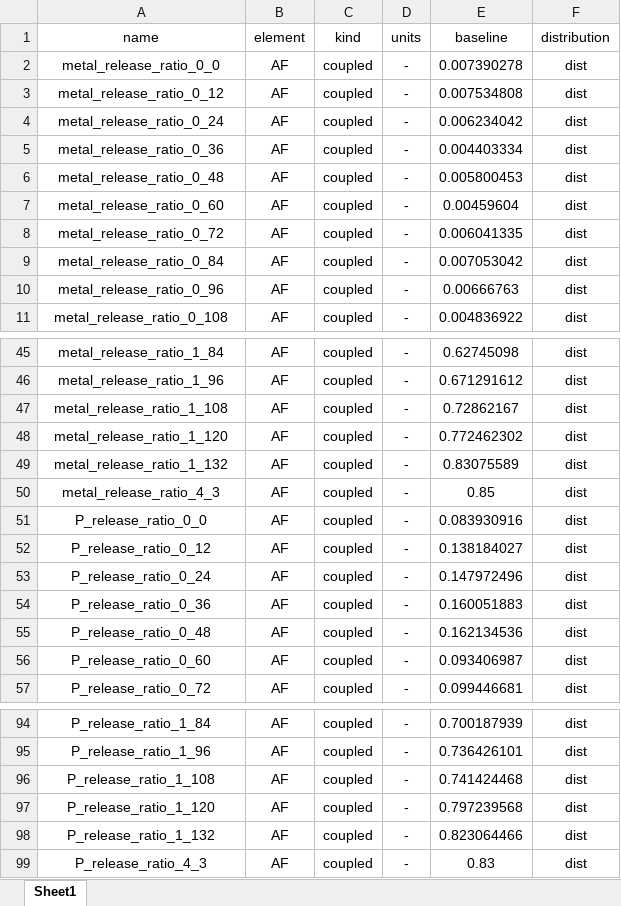
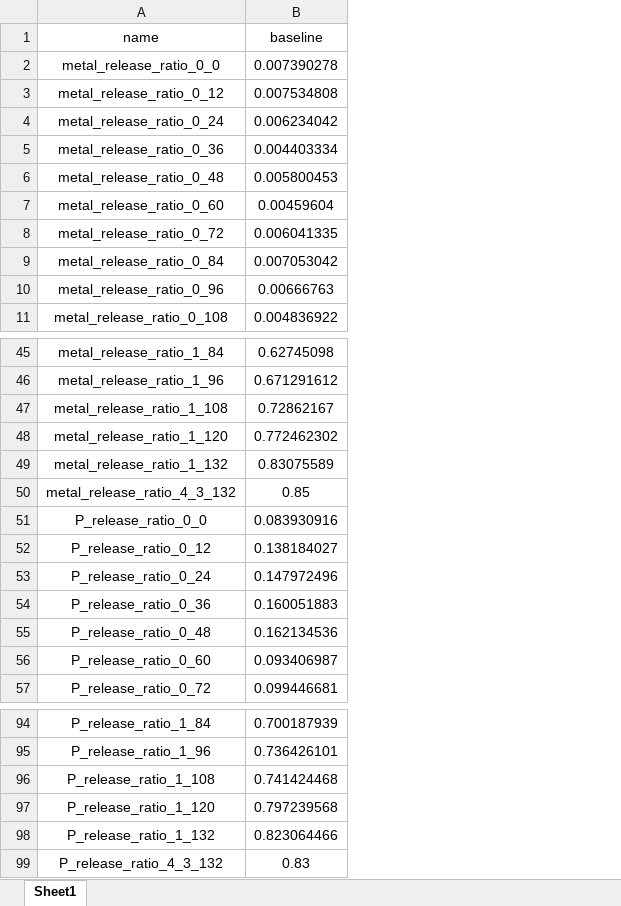
Before and after one commit to QSD-Group/EXPOsan, an Excel workbook: exposan/phos_rec/data/model_HRT.xlsx, sheet Sheet1, drawn as a sheet; only a part is shown, gaps mark what is left out; values as stored, in another font and other column widths than the file's, no borders; the diff names each change by its address in the sheet, - before the commit and + after, or states it on an @@ line.

```diff
--- a/exposan/phos_rec/data/model_HRT.xlsx (sheet Sheet1)
+++ b/exposan/phos_rec/data/model_HRT.xlsx (sheet Sheet1)
-column B (element), rows 2-11: all AF; rows 45-57: all AF; rows 94-99: all AF
-column C (kind), rows 2-11: all coupled; rows 45-57: all coupled; rows 94-99: all coupled
-column D (units), rows 2-11: all -; rows 45-57: all -; rows 94-99: all -
-column F (distribution), rows 2-11: all dist; rows 45-57: all dist; rows 94-99: all dist
-A50 (name): metal_release_ratio_4_3
+A50 (name): metal_release_ratio_4_3_132
-A99 (name): P_release_ratio_4_3
+A99 (name): P_release_ratio_4_3_132
```
Also changed, not shown: 4 other files.
